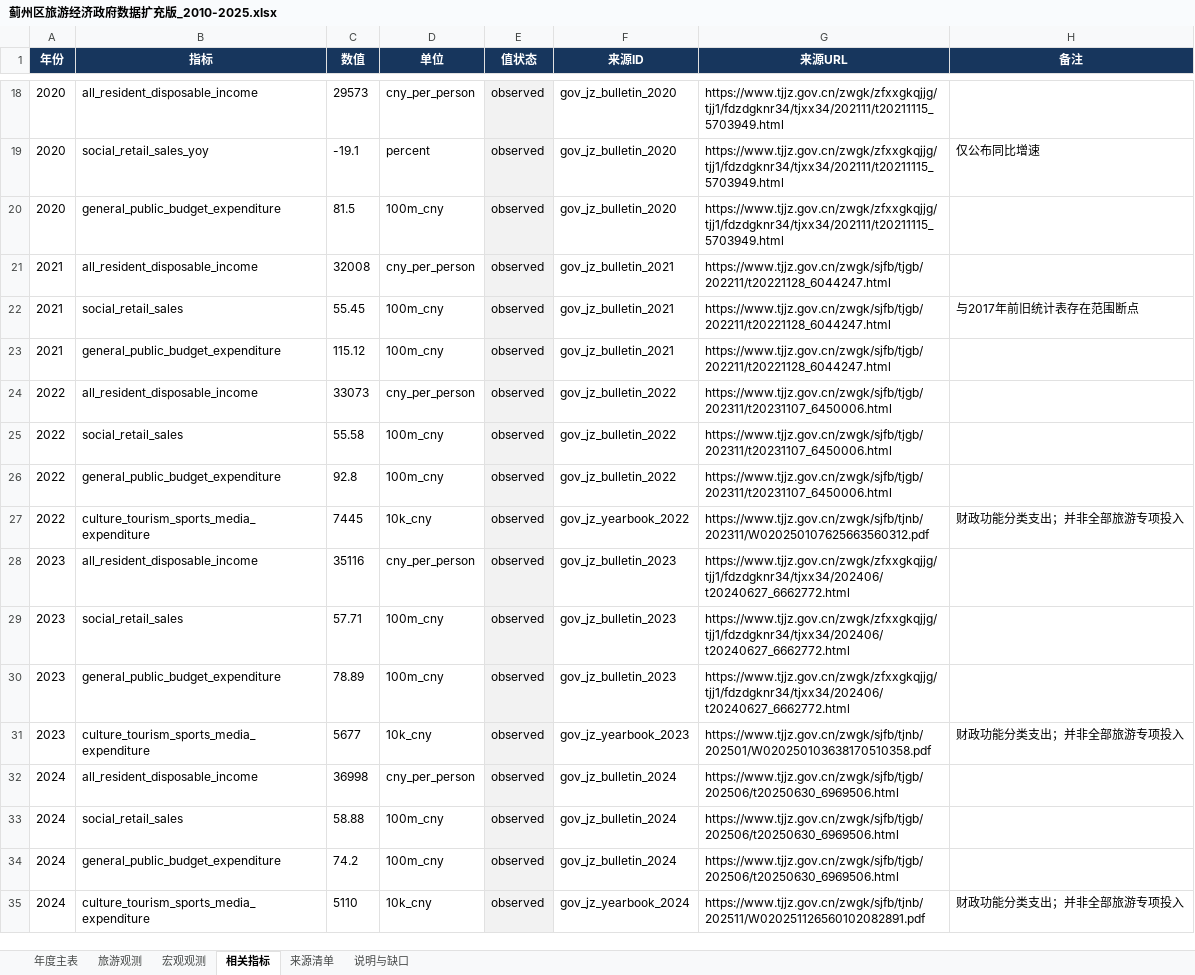
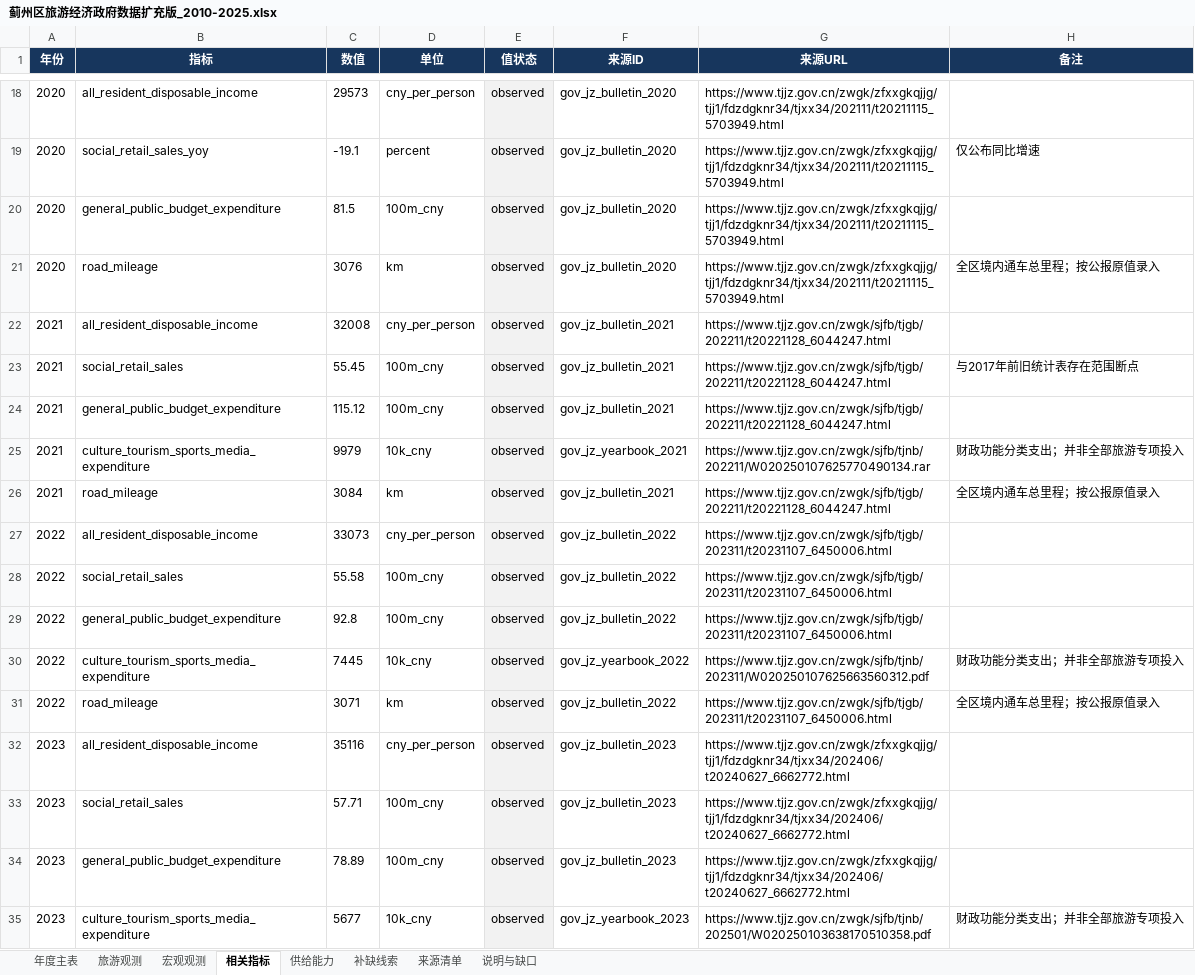
Before and after one commit to vegetarianwolf/ShuXueJianMo_2026_8, an Excel workbook: outputs/01a00dfa-9be0-7871-990a-d6863466c203/蓟州区旅游经济政府数据扩充版_2010-2025.xlsx, sheet 相关指标, drawn as a sheet; only a part is shown, gaps mark what is left out; the shorter side is filled out with more unchanged rows; values as stored, in another font and other column widths than the file's, no borders; the diff covers the shown part only; the diff names each change by its address in the sheet, - before the commit and + after, or states it on an @@ line.

```diff
--- a/outputs/01a00dfa-9be0-7871-990a-d6863466c203/蓟州区旅游经济政府数据扩充版_2010-2025.xlsx (sheet 相关指标)
+++ b/outputs/01a00dfa-9be0-7871-990a-d6863466c203/蓟州区旅游经济政府数据扩充版_2010-2025.xlsx (sheet 相关指标)
+sheet tab: 供给能力
+sheet tab: 补缺线索
+row 21: 2020 | road_mileage | 3076 | km | observed | gov_jz_bulletin_2020 | https://www.tjjz.gov.cn/zwgk/zfxxgkqjjg/tjj1/fdzdgknr34/tjxx34/202111/t20211115_5703949.html | 全区境内通车总里程；按公报原值录入
+row 25: 2021 | culture_tourism_sports_media_expenditure | 9979 | 10k_cny | observed | gov_jz_yearbook_2021 | https://www.tjjz.gov.cn/zwgk/sjfb/tjnb/202211/W020250107625770490134.rar | 财政功能分类支出；并非全部旅游专项投入
+row 26: 2021 | road_mileage | 3084 | km | observed | gov_jz_bulletin_2021 | https://www.tjjz.gov.cn/zwgk/sjfb/tjgb/202211/t20221128_6044247.html | 全区境内通车总里程；按公报原值录入
+row 31: 2022 | road_mileage | 3071 | km | observed | gov_jz_bulletin_2022 | https://www.tjjz.gov.cn/zwgk/sjfb/tjgb/202311/t20231107_6450006.html | 全区境内通车总里程；按公报原值录入
```
Also changed, not shown: 3 added rows elsewhere in this sheet, sheet 宏观观测, sheet 年度主表, sheet 说明与缺口, sheet 来源清单, 20 other files.
